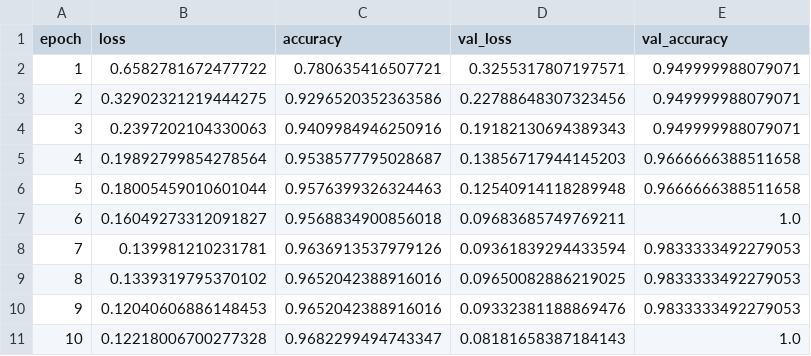
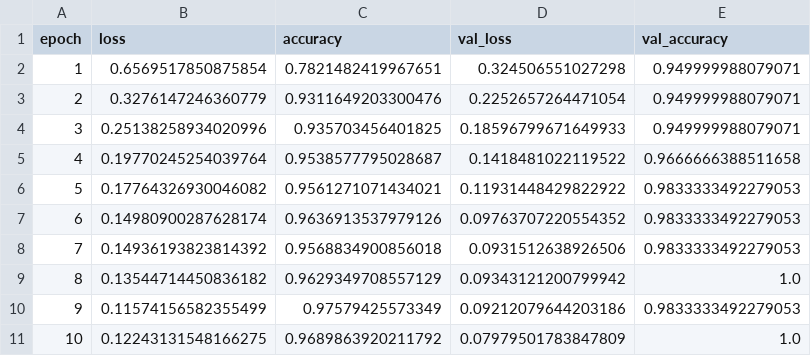
Before and after one commit to Y04Assignments/plant-disease-classification, a CSV file: results/efficientnetb0_training_history.csv, drawn as a sheet; only a part is shown; the diff covers the shown part only.

```diff
--- a/results/efficientnetb0_training_history.csv
+++ b/results/efficientnetb0_training_history.csv
@@ -1,11 +1,11 @@
 epoch,loss,accuracy,val_loss,val_accuracy
-1,0.6582781672477722,0.780635416507721,0.3255317807197571,0.949999988079071
-2,0.32902321219444275,0.9296520352363586,0.22788648307323456,0.949999988079071
-3,0.2397202104330063,0.9409984946250916,0.19182130694389343,0.949999988079071
-4,0.19892799854278564,0.9538577795028687,0.13856717944145203,0.9666666388511658
-5,0.18005459010601044,0.9576399326324463,0.12540914118289948,0.9666666388511658
-6,0.16049273312091827,0.9568834900856018,0.09683685749769211,1.0
-7,0.139981210231781,0.9636913537979126,0.09361839294433594,0.9833333492279053
-8,0.1339319795370102,0.9652042388916016,0.09650082886219025,0.9833333492279053
-9,0.12040606886148453,0.9652042388916016,0.09332381188869476,0.9833333492279053
-10,0.12218006700277328,0.9682299494743347,0.08181658387184143,1.0
+1,0.6569517850875854,0.7821482419967651,0.324506551027298,0.949999988079071
+2,0.3276147246360779,0.9311649203300476,0.2252657264471054,0.949999988079071
+3,0.25138258934020996,0.935703456401825,0.18596799671649933,0.949999988079071
+4,0.19770245254039764,0.9538577795028687,0.1418481022119522,0.9666666388511658
+5,0.17764326930046082,0.9561271071434021,0.11931448429822922,0.9833333492279053
+6,0.14980900287628174,0.9636913537979126,0.09763707220554352,0.9833333492279053
+7,0.14936193823814392,0.9568834900856018,0.0931512638926506,0.9833333492279053
+8,0.13544714450836182,0.9629349708557129,0.09343121200799942,1.0
+9,0.11574156582355499,0.97579425573349,0.09212079644203186,0.9833333492279053
+10,0.12243131548166275,0.9689863920211792,0.07979501783847809,1.0
```
Also changed, not shown: 29 edited cells elsewhere in this file, results/efficientnetb0_classification_report.csv, results/efficientnetb0_experiment_comparison.csv, 10 other files.
